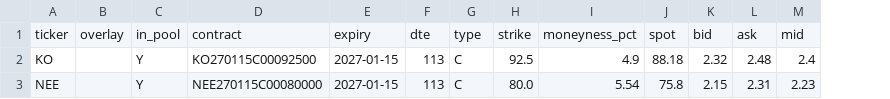
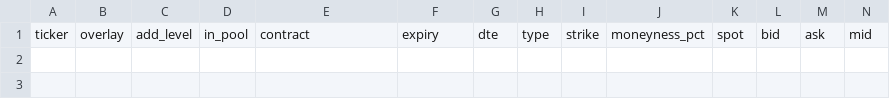
Before and after one commit to QuinnyXu/quantfolio-options, a CSV file: screen.csv, drawn as a sheet; only a part is shown; removed rows and columns are numbered as before the commit, all else as after; rows hold the shown columns only; the diff names each change by its address in the sheet, - before the commit and + after, or states it on an @@ line.

```diff
--- a/screen.csv
+++ b/screen.csv
+column C, row 1: add_level
-row 2: KO |  | Y | KO270115C00092500 | 2027-01-15 | 113 | C | 92.5 | 4.9 | 88.18 | 2.32 | 2.48 | 2.4
-row 3: NEE |  | Y | NEE270115C00080000 | 2027-01-15 | 113 | C | 80.0 | 5.54 | 75.8 | 2.15 | 2.31 | 2.23
```
Also changed, not shown: marks.csv, marks_history.csv, 13 other files.
